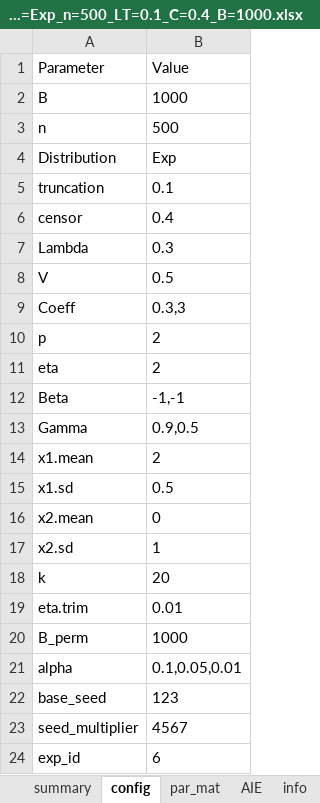
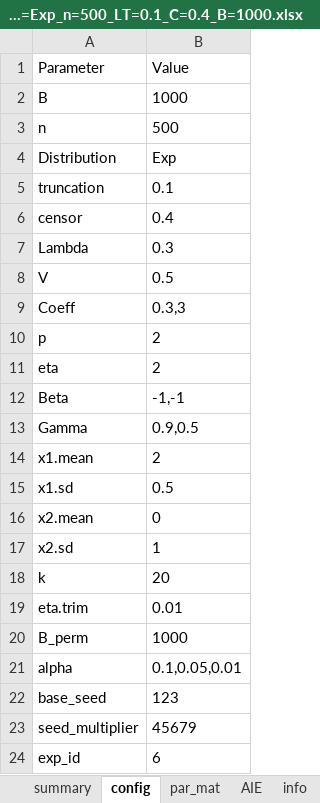
Before and after one commit to qqxxz/Cox-changepoint, an Excel workbook: results/MC_Dist=Exp_n=500_LT=0.1_C=0.4_B=1000.xlsx, sheet config, drawn as a sheet; values as stored, in another font and other column widths than the file's, no borders; the diff names each change by its address in the sheet, - before the commit and + after, or states it on an @@ line.

```diff
--- a/results/MC_Dist=Exp_n=500_LT=0.1_C=0.4_B=1000.xlsx (sheet config)
+++ b/results/MC_Dist=Exp_n=500_LT=0.1_C=0.4_B=1000.xlsx (sheet config)
-B23: 4567
+B23: 45679
```
Also changed, not shown: sheet par_mat, sheet AIE, sheet summary, sheet info, results/MC_Dist=Exp_n=300_LT=0.1_C=0.2_B=1000.xlsx, results/MC_Dist=Exp_n=300_LT=0.3_C=0.2_B=1000.xlsx, 42 other files.
